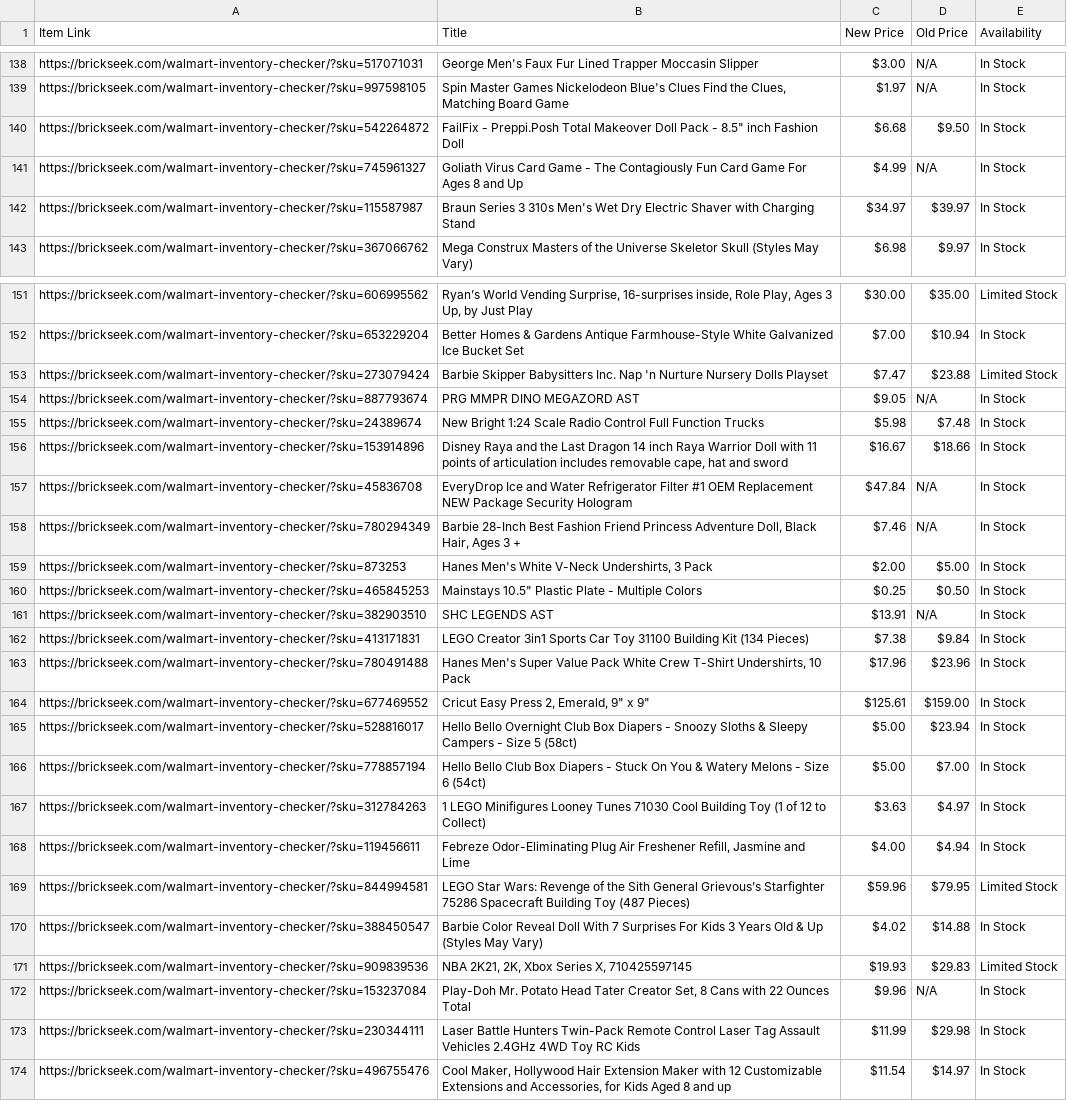
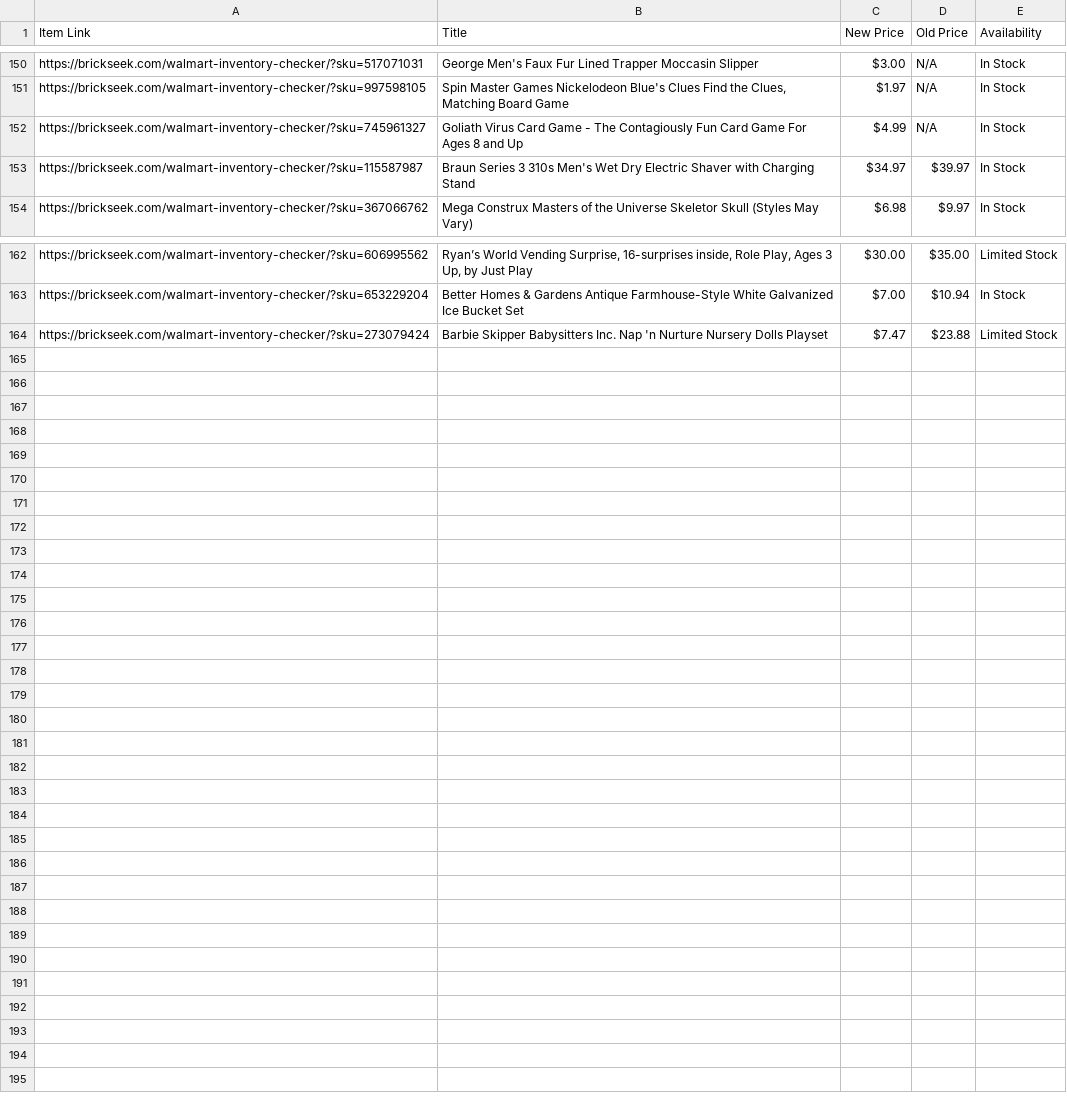
Before and after one commit to Professor42/brickseek, a CSV file: 2787.csv, drawn as a sheet; only a part is shown, gaps mark what is left out; removed rows and columns are numbered as before the commit, all else as after; the diff covers the shown part only; the diff names each change by its address in the sheet, - before the commit and + after, or states it on an @@ line.

```diff
--- a/2787.csv
+++ b/2787.csv
-row 140: https://brickseek.com/walmart-inventory-checker/?sku=542264872 | FailFix - Preppi.Posh Total Makeover Doll Pack - 8.5" inch Fashion Doll | $6.68 | $9.50 | In Stock
-row 154: https://brickseek.com/walmart-inventory-checker/?sku=887793674 | PRG MMPR DINO MEGAZORD AST | $9.05 | N/A | In Stock
-row 155: https://brickseek.com/walmart-inventory-checker/?sku=24389674 | New Bright 1:24 Scale Radio Control Full Function Trucks | $5.98 | $7.48 | In Stock
-row 156: https://brickseek.com/walmart-inventory-checker/?sku=153914896 | Disney Raya and the Last Dragon 14 inch Raya Warrior Doll with 11 points of articulation includes removable cape, hat and sword | $16.67 | $18.66 | In Stock
-row 157: https://brickseek.com/walmart-inventory-checker/?sku=45836708 | EveryDrop Ice and Water Refrigerator Filter #1 OEM Replacement NEW Package Security Hologram | $47.84 | N/A | In Stock
-row 158: https://brickseek.com/walmart-inventory-checker/?sku=780294349 | Barbie 28-Inch Best Fashion Friend Princess Adventure Doll, Black Hair, Ages 3 + | $7.46 | N/A | In Stock
-row 159: https://brickseek.com/walmart-inventory-checker/?sku=873253 | Hanes Men's White V-Neck Undershirts, 3 Pack | $2.00 | $5.00 | In Stock
-row 160: https://brickseek.com/walmart-inventory-checker/?sku=465845253 | Mainstays 10.5" Plastic Plate - Multiple Colors | $0.25 | $0.50 | In Stock
-row 161: https://brickseek.com/walmart-inventory-checker/?sku=382903510 | SHC LEGENDS AST | $13.91 | N/A | In Stock
-row 162: https://brickseek.com/walmart-inventory-checker/?sku=413171831 | LEGO Creator 3in1 Sports Car Toy 31100 Building Kit (134 Pieces) | $7.38 | $9.84 | In Stock
-row 163: https://brickseek.com/walmart-inventory-checker/?sku=780491488 | Hanes Men's Super Value Pack White Crew T-Shirt Undershirts, 10 Pack | $17.96 | $23.96 | In Stock
-row 164: https://brickseek.com/walmart-inventory-checker/?sku=677469552 | Cricut Easy Press 2, Emerald, 9" x 9" | $125.61 | $159.00 | In Stock
-row 165: https://brickseek.com/walmart-inventory-checker/?sku=528816017 | Hello Bello Overnight Club Box Diapers - Snoozy Sloths & Sleepy Campers - Size 5 (58ct) | $5.00 | $23.94 | In Stock
-row 166: https://brickseek.com/walmart-inventory-checker/?sku=778857194 | Hello Bello Club Box Diapers - Stuck On You & Watery Melons - Size 6 (54ct) | $5.00 | $7.00 | In Stock
-row 167: https://brickseek.com/walmart-inventory-checker/?sku=312784263 | 1 LEGO Minifigures Looney Tunes 71030 Cool Building Toy (1 of 12 to Collect) | $3.63 | $4.97 | In Stock
-row 168: https://brickseek.com/walmart-inventory-checker/?sku=119456611 | Febreze Odor-Eliminating Plug Air Freshener Refill, Jasmine and Lime | $4.00 | $4.94 | In Stock
-row 169: https://brickseek.com/walmart-inventory-checker/?sku=844994581 | LEGO Star Wars: Revenge of the Sith General Grievous’s Starfighter 75286 Spacecraft Building Toy (487 Pieces) | $59.96 | $79.95 | Limited Stock
-row 170: https://brickseek.com/walmart-inventory-checker/?sku=388450547 | Barbie Color Reveal Doll With 7 Surprises For Kids 3 Years Old & Up (Styles May Vary) | $4.02 | $14.88 | In Stock
-row 171: https://brickseek.com/walmart-inventory-checker/?sku=909839536 | NBA 2K21, 2K, Xbox Series X, 710425597145 | $19.93 | $29.83 | Limited Stock
-row 172: https://brickseek.com/walmart-inventory-checker/?sku=153237084 | Play-Doh Mr. Potato Head Tater Creator Set, 8 Cans with 22 Ounces Total | $9.96 | N/A | In Stock
-row 173: https://brickseek.com/walmart-inventory-checker/?sku=230344111 | Laser Battle Hunters Twin-Pack Remote Control Laser Tag Assault Vehicles 2.4GHz 4WD Toy RC Kids | $11.99 | $29.98 | In Stock
-row 174: https://brickseek.com/walmart-inventory-checker/?sku=496755476 | Cool Maker, Hollywood Hair Extension Maker with 12 Customizable Extensions and Accessories, for Kids Aged 8 and up | $11.54 | $14.97 | In Stock
```
Also changed, not shown: 12 added rows and 1 edited cell elsewhere in this file, 1270.csv.
